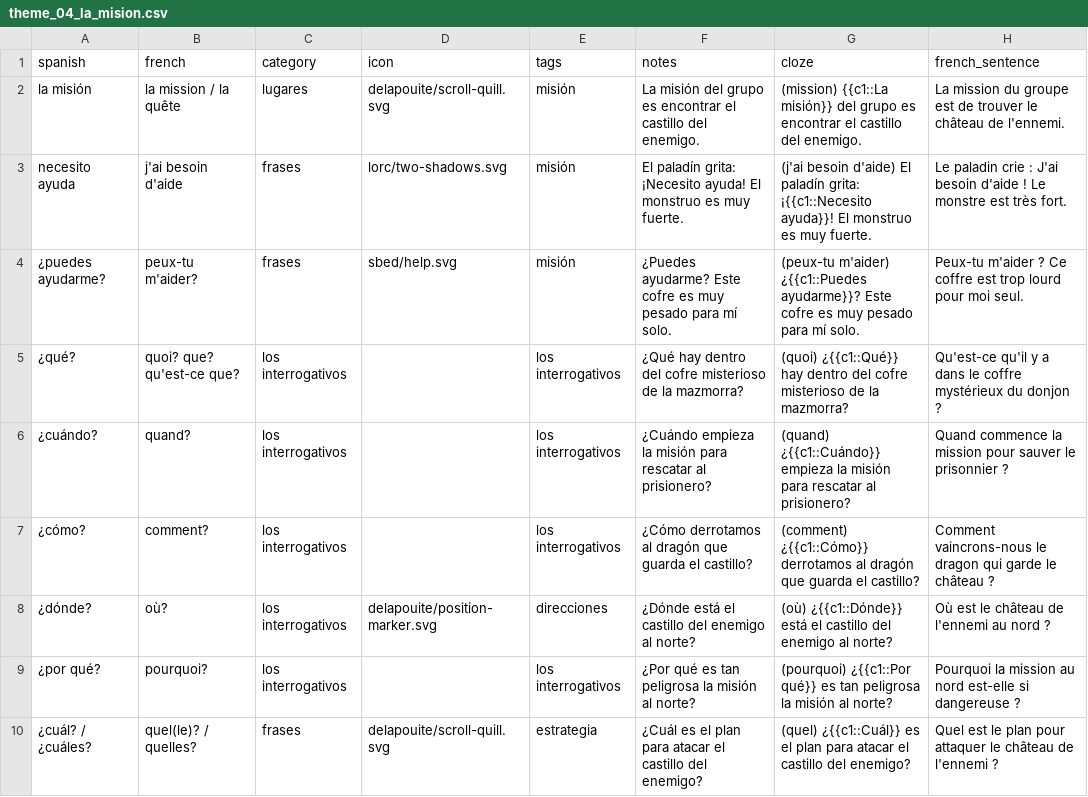
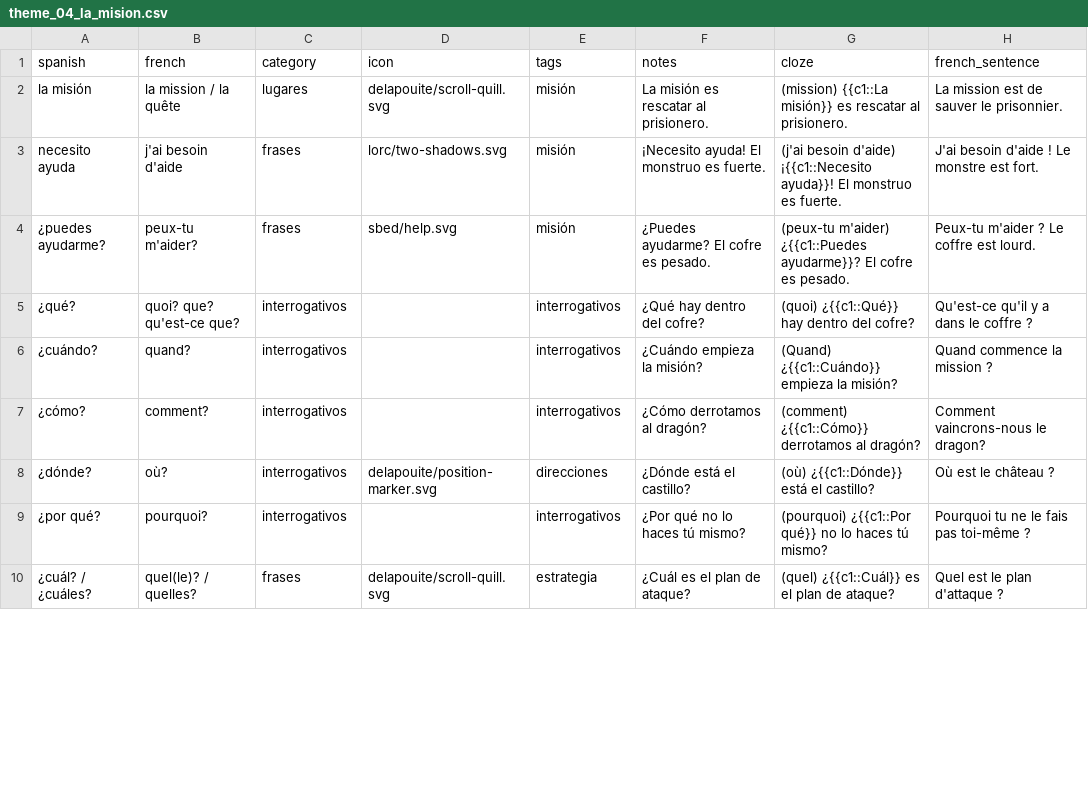
Before and after one commit to SimonCoulombe/Calabozos_y_Dragones, a CSV file: vocabulary/theme_04_la_mision.csv, drawn as a sheet; only a part is shown; the diff covers the shown part only.

```diff
--- a/vocabulary/theme_04_la_mision.csv
+++ b/vocabulary/theme_04_la_mision.csv
@@ -1,10 +1,10 @@
 spanish,french,category,icon,tags,notes,cloze,french_sentence
-la misión,la mission / la quête,lugares,delapouite/scroll-quill.svg,misión,La misión del grupo es encontrar el castillo del enemigo.,(mission) {{c1::La misión}} del grupo es encontrar el castillo del enemigo.,La mission du groupe est de trouver le château de l'ennemi.
-necesito ayuda,j'ai besoin d'aide,frases,lorc/two-shadows.svg,misión,El paladín grita: ¡Necesito ayuda! El monstruo es muy fuerte.,(j'ai besoin d'aide) El paladín grita: ¡{{c1::Necesito ayuda}}! El monstruo es muy fuerte.,Le paladin crie : J'ai besoin d'aide ! Le monstre est très fort.
-¿puedes ayudarme?,peux-tu m'aider?,frases,sbed/help.svg,misión,¿Puedes ayudarme? Este cofre es muy pesado para mí solo.,(peux-tu m'aider) ¿{{c1::Puedes ayudarme}}? Este cofre es muy pesado para mí solo.,Peux-tu m'aider ? Ce coffre est trop lourd pour moi seul.
-¿qué?,quoi? que? qu'est-ce que?,los interrogativos,,los interrogativos,¿Qué hay dentro del cofre misterioso de la mazmorra?,(quoi) ¿{{c1::Qué}} hay dentro del cofre misterioso de la mazmorra?,Qu'est-ce qu'il y a dans le coffre mystérieux du donjon ?
-¿cuándo?,quand?,los interrogativos,,los interrogativos,¿Cuándo empieza la misión para rescatar al prisionero?,(quand) ¿{{c1::Cuándo}} empieza la misión para rescatar al prisionero?,Quand commence la mission pour sauver le prisonnier ?
-¿cómo?,comment?,los interrogativos,,los interrogativos,¿Cómo derrotamos al dragón que guarda el castillo?,(comment) ¿{{c1::Cómo}} derrotamos al dragón que guarda el castillo?,Comment vaincrons-nous le dragon qui garde le château ?
-¿dónde?,où?,los interrogativos,delapouite/position-marker.svg,direcciones,¿Dónde está el castillo del enemigo al norte?,(où) ¿{{c1::Dónde}} está el castillo del enemigo al norte?,Où est le château de l'ennemi au nord ?
-¿por qué?,pourquoi?,los interrogativos,,los interrogativos,¿Por qué es tan peligrosa la misión al norte?,(pourquoi) ¿{{c1::Por qué}} es tan peligrosa la misión al norte?,Pourquoi la mission au nord est-elle si dangereuse ?
-¿cuál? / ¿cuáles?,quel(le)? / quelles?,frases,delapouite/scroll-quill.svg,estrategia,¿Cuál es el plan para atacar el castillo del enemigo?,(quel) ¿{{c1::Cuál}} es el plan para atacar el castillo del enemigo?,Quel est le plan pour attaquer le château de l'ennemi ?
+la misión,la mission / la quête,lugares,delapouite/scroll-quill.svg,misión,La misión es rescatar al prisionero.,(mission) {{c1::La misión}} es rescatar al prisionero.,La mission est de sauver le prisonnier.
+necesito ayuda,j'ai besoin d'aide,frases,lorc/two-shadows.svg,misión,¡Necesito ayuda! El monstruo es fuerte.,(j'ai besoin d'aide) ¡{{c1::Necesito ayuda}}! El monstruo es fuerte.,J'ai besoin d'aide ! Le monstre est fort.
+¿puedes ayudarme?,peux-tu m'aider?,frases,sbed/help.svg,misión,¿Puedes ayudarme? El cofre es pesado.,(peux-tu m'aider) ¿{{c1::Puedes ayudarme}}? El cofre es pesado.,Peux-tu m'aider ? Le coffre est lourd.
+¿qué?,quoi? que? qu'est-ce que?,interrogativos,,interrogativos,¿Qué hay dentro del cofre?,(quoi) ¿{{c1::Qué}} hay dentro del cofre?,Qu'est-ce qu'il y a dans le coffre ?
+¿cuándo?,quand?,interrogativos,,interrogativos,¿Cuándo empieza la misión?,(Quand) ¿{{c1::Cuándo}} empieza la misión?,Quand commence la mission ?
+¿cómo?,comment?,interrogativos,,interrogativos,¿Cómo derrotamos al dragón?,(comment) ¿{{c1::Cómo}} derrotamos al dragón?,Comment vaincrons-nous le dragon?
+¿dónde?,où?,interrogativos,delapouite/position-marker.svg,direcciones,¿Dónde está el castillo?,(où) ¿{{c1::Dónde}} está el castillo?,Où est le château ?
+¿por qué?,pourquoi?,interrogativos,,interrogativos,¿Por qué no lo haces tú mismo?,(pourquoi) ¿{{c1::Por qué}} no lo haces tú mismo?,Pourquoi tu ne le fais pas toi-même ?
+¿cuál? / ¿cuáles?,quel(le)? / quelles?,frases,delapouite/scroll-quill.svg,estrategia,¿Cuál es el plan de ataque?,(quel) ¿{{c1::Cuál}} es el plan de ataque?,Quel est le plan d'attaque ?
```
Also changed, not shown: 31 edited cells elsewhere in this file, vocabulary/theme_02_mi_personaje.csv, vocabulary/theme_03_la_tienda.csv, 2 other files.
